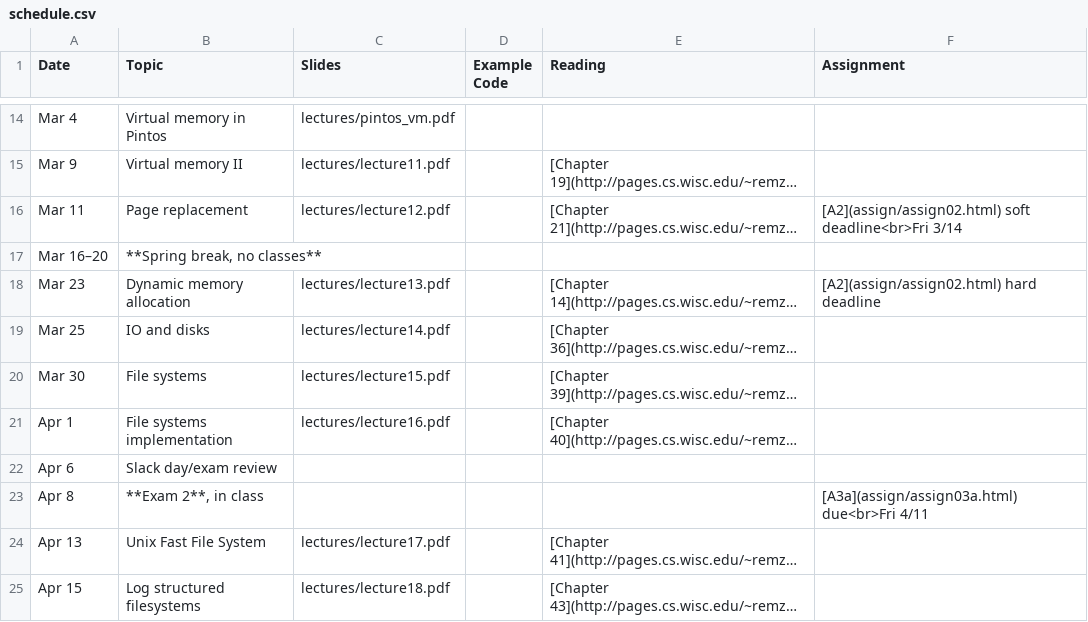
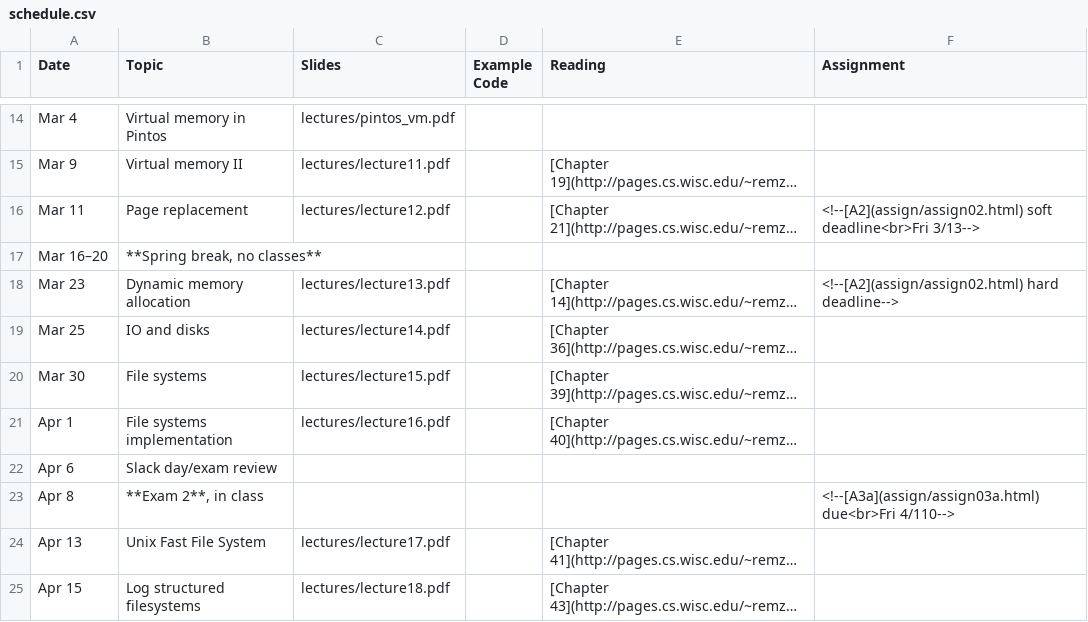
Before and after one commit to jhuopsys/spring2026, a CSV file: schedule.csv, drawn as a sheet; only a part is shown, gaps mark what is left out; long unchanged cells end in …; the diff names each change by its address in the sheet, - before the commit and + after, or states it on an @@ line.

Commit message:
post assignment 1

```diff
--- a/schedule.csv
+++ b/schedule.csv
-F16 (Assignment): [A2](assign/assign02.html) soft deadline<br>Fri 3/14
+F16 (Assignment): <!--[A2](assign/assign02.html) soft deadline<br>Fri 3/13-->
-F18 (Assignment): [A2](assign/assign02.html) hard deadline
+F18 (Assignment): <!--[A2](assign/assign02.html) hard deadline-->
-F23 (Assignment): [A3a](assign/assign03a.html) due<br>Fri 4/11
+F23 (Assignment): <!--[A3a](assign/assign03a.html) due<br>Fri 4/110-->
```
Also changed, not shown: 3 other files.
